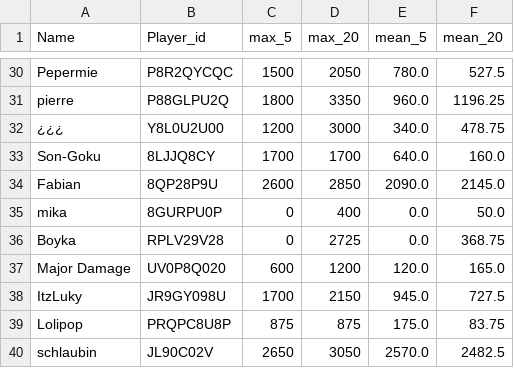
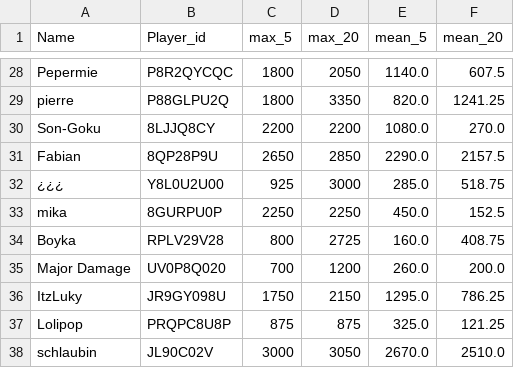
Before and after one commit to FabianL1908/ClashRoyalePerformance, a CSV file: stats.csv, drawn as a sheet; only a part is shown, gaps mark what is left out; removed rows and columns are numbered as before the commit, all else as after; the diff covers the shown part only; the diff names each change by its address in the sheet, - before the commit and + after, or states it on an @@ line.

```diff
--- a/stats.csv
+++ b/stats.csv
-C28 (max_5): 1500
+C28 (max_5): 1800
-E28 (mean_5): 780.0
+E28 (mean_5): 1140.0
-F28 (mean_20): 527.5
+F28 (mean_20): 607.5
-E29 (mean_5): 960.0
+E29 (mean_5): 820.0
-F29 (mean_20): 1196.25
+F29 (mean_20): 1241.25
-row 32: ¿¿¿ | Y8L0U2U00 | 1200 | 3000 | 340.0 | 478.75
-C30 (max_5): 1700
+C30 (max_5): 2200
-D30 (max_20): 1700
+D30 (max_20): 2200
-E30 (mean_5): 640.0
+E30 (mean_5): 1080.0
-F30 (mean_20): 160.0
+F30 (mean_20): 270.0
-C31 (max_5): 2600
+C31 (max_5): 2650
-E31 (mean_5): 2090.0
+E31 (mean_5): 2290.0
-F31 (mean_20): 2145.0
+F31 (mean_20): 2157.5
+row 32: ¿¿¿ | Y8L0U2U00 | 925 | 3000 | 285.0 | 518.75
-C33 (max_5): 0
+C33 (max_5): 2250
-D33 (max_20): 400
+D33 (max_20): 2250
-E33 (mean_5): 0.0
+E33 (mean_5): 450.0
-F33 (mean_20): 50.0
+F33 (mean_20): 152.5
-C34 (max_5): 0
+C34 (max_5): 800
-E34 (mean_5): 0.0
+E34 (mean_5): 160.0
-F34 (mean_20): 368.75
+F34 (mean_20): 408.75
-C35 (max_5): 600
+C35 (max_5): 700
-E35 (mean_5): 120.0
+E35 (mean_5): 260.0
-F35 (mean_20): 165.0
+F35 (mean_20): 200.0
-C36 (max_5): 1700
+C36 (max_5): 1750
-E36 (mean_5): 945.0
+E36 (mean_5): 1295.0
-F36 (mean_20): 727.5
+F36 (mean_20): 786.25
-E37 (mean_5): 175.0
+E37 (mean_5): 325.0
-F37 (mean_20): 83.75
+F37 (mean_20): 121.25
-C38 (max_5): 2650
+C38 (max_5): 3000
-E38 (mean_5): 2570.0
+E38 (mean_5): 2670.0
-F38 (mean_20): 2482.5
+F38 (mean_20): 2510.0
```
Also changed, not shown: 2 added rows, 8 removed rows and 64 edited cells elsewhere in this file.
